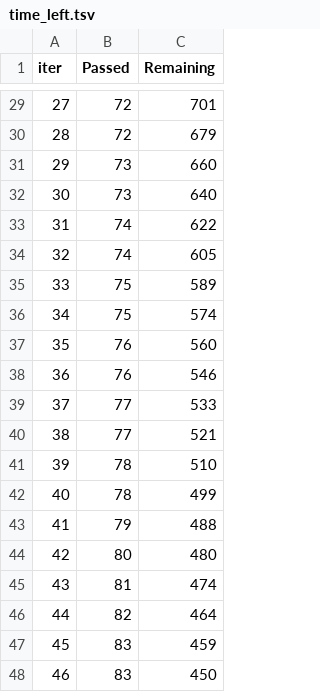
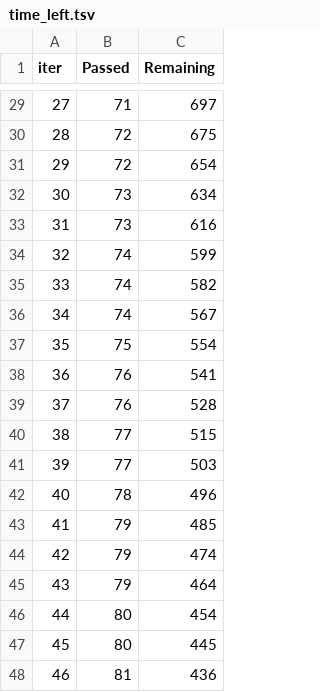
Before and after one commit to adrienbelanger/bot_or_not_McHacks_2026, a TSV file: catboost_info/time_left.tsv, drawn as a sheet; only a part is shown, gaps mark what is left out; the diff covers the shown part only.

```diff
--- a/catboost_info/time_left.tsv
+++ b/catboost_info/time_left.tsv
@@ -29,20 +29,20 @@ iter	Passed	Remaining
-27	72	701
-28	72	679
-29	73	660
-30	73	640
-31	74	622
-32	74	605
-33	75	589
-34	75	574
-35	76	560
-36	76	546
-37	77	533
-38	77	521
-39	78	510
-40	78	499
-41	79	488
-42	80	480
-43	81	474
-44	82	464
-45	83	459
-46	83	450
+27	71	697
+28	72	675
+29	72	654
+30	73	634
+31	73	616
+32	74	599
+33	74	582
+34	74	567
+35	75	554
+36	76	541
+37	76	528
+38	77	515
+39	77	503
+40	78	496
+41	79	485
+42	79	474
+43	79	464
+44	80	454
+45	80	445
+46	81	436
```
Also changed, not shown: 52 edited cells elsewhere in this file, 17 other files.
